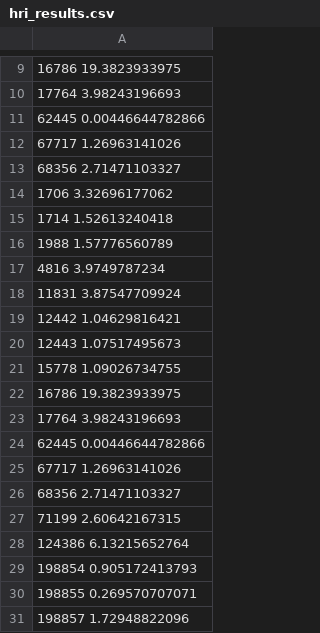
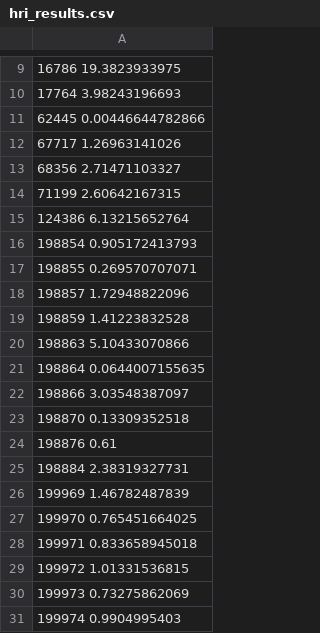
Before and after one commit to javimarlop/eHabpy, a CSV file: results/hri_results.csv, drawn as a sheet; only a part is shown, gaps mark what is left out; the shorter side is filled out with more unchanged rows; removed rows and columns are numbered as before the commit, all else as after; the diff covers the shown part only; the diff names each change by its address in the sheet, - before the commit and + after, or states it on an @@ line.

```diff
--- a/results/hri_results.csv
+++ b/results/hri_results.csv
-row 14: 1706 3.32696177062
-row 15: 1714 1.52613240418
-row 16: 1988 1.57776560789
-row 17: 4816 3.9749787234
-row 18: 11831 3.87547709924
-row 19: 12442 1.04629816421
-row 20: 12443 1.07517495673
-row 21: 15778 1.09026734755
-row 22: 16786 19.3823933975
-row 23: 17764 3.98243196693
-row 24: 62445 0.00446644782866
-row 25: 67717 1.26963141026
-row 26: 68356 2.71471103327
```
Also changed, not shown: 95 added rows elsewhere in this file, 5 other files.
